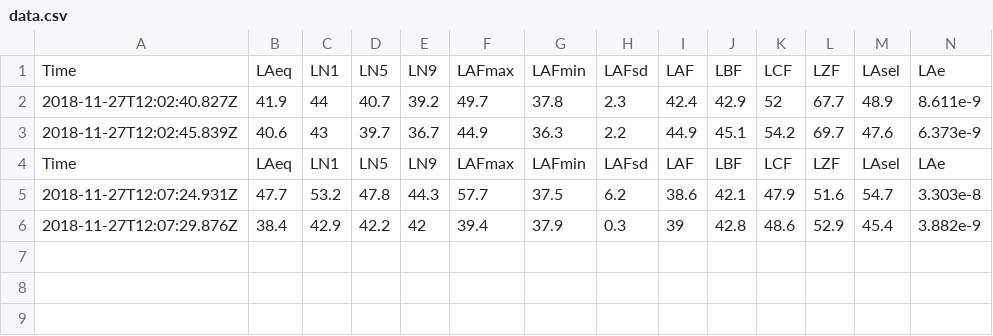
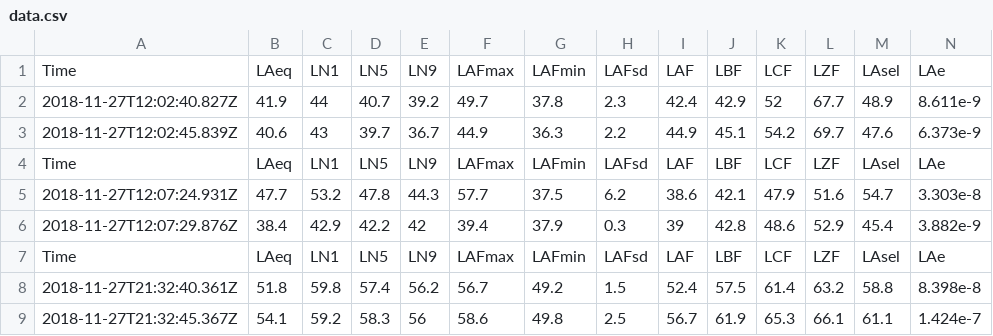
Before and after one commit to d4design/bswaNL, a CSV file: data.csv, drawn as a sheet; only a part is shown; rows hold the shown columns only; the diff names each change by its address in the sheet, - before the commit and + after, or states it on an @@ line.

```diff
--- a/data.csv
+++ b/data.csv
+row 7: Time | LAeq | LN1 | LN5 | LN9 | LAFmax | LAFmin | LAFsd | LAF | LBF | LCF | LZF | LAsel | LAe
+row 8: 2018-11-27T21:32:40.361Z | 51.8 | 59.8 | 57.4 | 56.2 | 56.7 | 49.2 | 1.5 | 52.4 | 57.5 | 61.4 | 63.2 | 58.8 | 8.398e-8
+row 9: 2018-11-27T21:32:45.367Z | 54.1 | 59.2 | 58.3 | 56 | 58.6 | 49.8 | 2.5 | 56.7 | 61.9 | 65.3 | 66.1 | 61.1 | 1.424e-7
```
Also changed, not shown: 2 other files.
